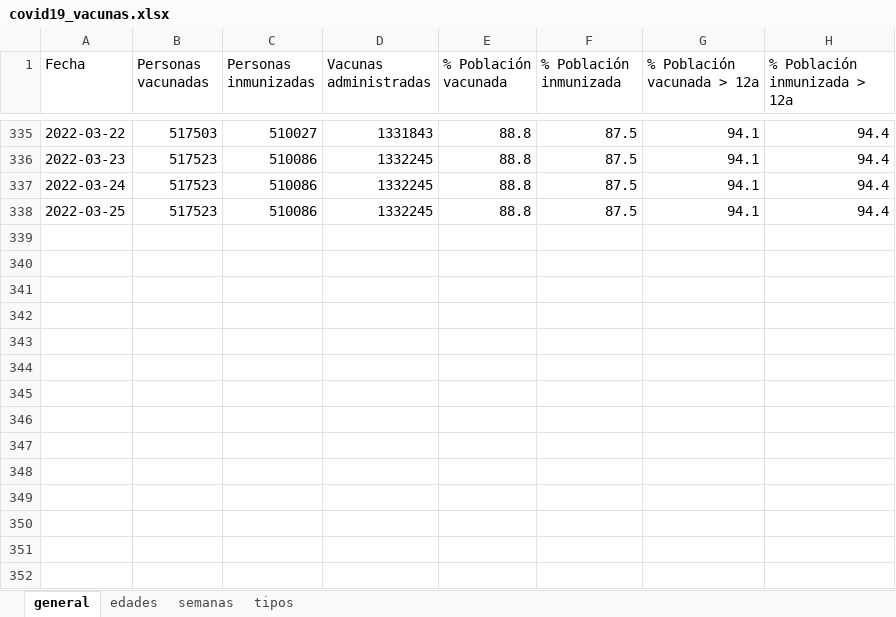
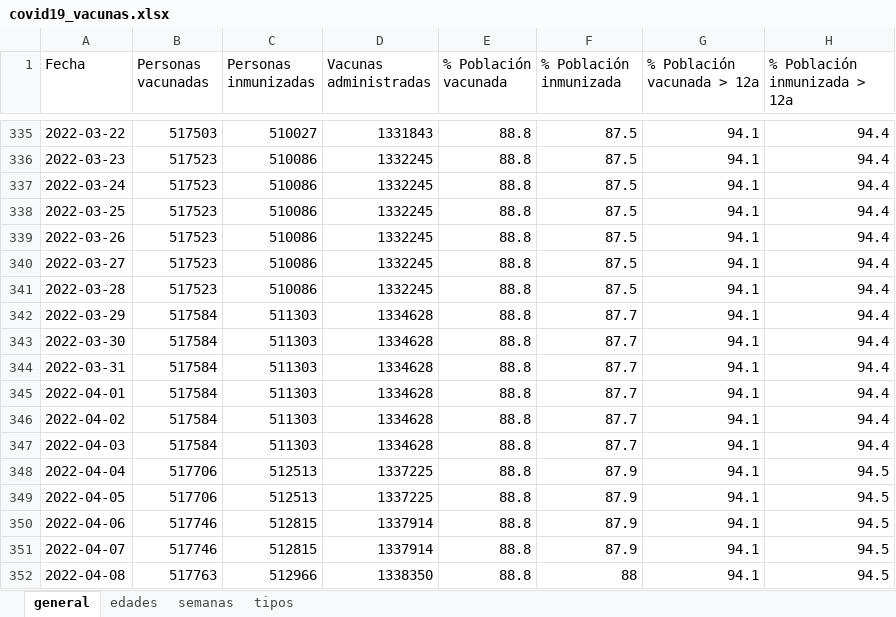
Before and after one commit to okaberocks/covid19-cantabria, an Excel workbook: data/input/covid19_vacunas.xlsx, sheet general, drawn as a sheet; only a part is shown, gaps mark what is left out; values as stored, in another font and other column widths than the file's, no borders; the diff names each change by its address in the sheet, - before the commit and + after, or states it on an @@ line.

```diff
--- a/data/input/covid19_vacunas.xlsx (sheet general)
+++ b/data/input/covid19_vacunas.xlsx (sheet general)
+row 339: 2022-03-26 | 517523 | 510086 | 1332245 | 88.8 | 87.5 | 94.1 | 94.4
+row 340: 2022-03-27 | 517523 | 510086 | 1332245 | 88.8 | 87.5 | 94.1 | 94.4
+row 341: 2022-03-28 | 517523 | 510086 | 1332245 | 88.8 | 87.5 | 94.1 | 94.4
+row 342: 2022-03-29 | 517584 | 511303 | 1334628 | 88.8 | 87.7 | 94.1 | 94.4
+row 343: 2022-03-30 | 517584 | 511303 | 1334628 | 88.8 | 87.7 | 94.1 | 94.4
+row 344: 2022-03-31 | 517584 | 511303 | 1334628 | 88.8 | 87.7 | 94.1 | 94.4
+row 345: 2022-04-01 | 517584 | 511303 | 1334628 | 88.8 | 87.7 | 94.1 | 94.4
+row 346: 2022-04-02 | 517584 | 511303 | 1334628 | 88.8 | 87.7 | 94.1 | 94.4
+row 347: 2022-04-03 | 517584 | 511303 | 1334628 | 88.8 | 87.7 | 94.1 | 94.4
+row 348: 2022-04-04 | 517706 | 512513 | 1337225 | 88.8 | 87.9 | 94.1 | 94.5
+row 349: 2022-04-05 | 517706 | 512513 | 1337225 | 88.8 | 87.9 | 94.1 | 94.5
+row 350: 2022-04-06 | 517746 | 512815 | 1337914 | 88.8 | 87.9 | 94.1 | 94.5
+row 351: 2022-04-07 | 517746 | 512815 | 1337914 | 88.8 | 87.9 | 94.1 | 94.5
+row 352: 2022-04-08 | 517763 | 512966 | 1338350 | 88.8 | 88 | 94.1 | 94.5
```
Also changed, not shown: sheet edades, sheet tipos, sheet semanas, 10 other files.
